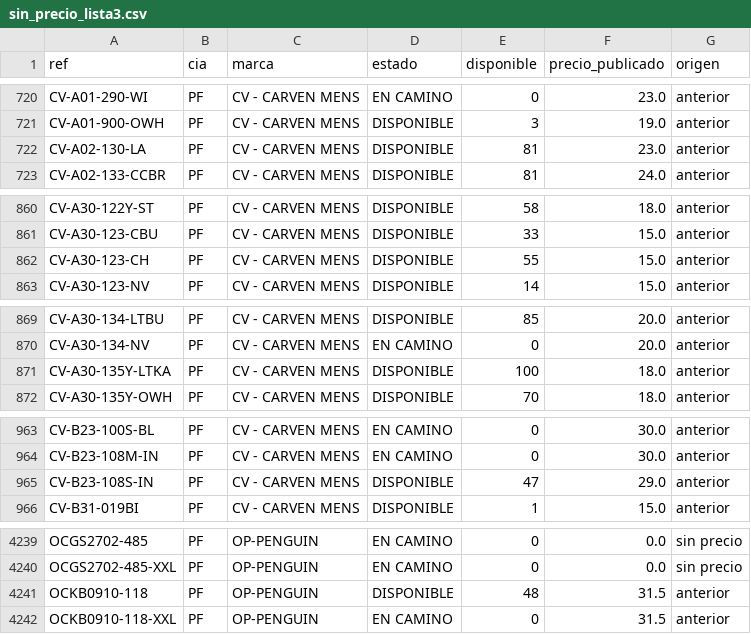
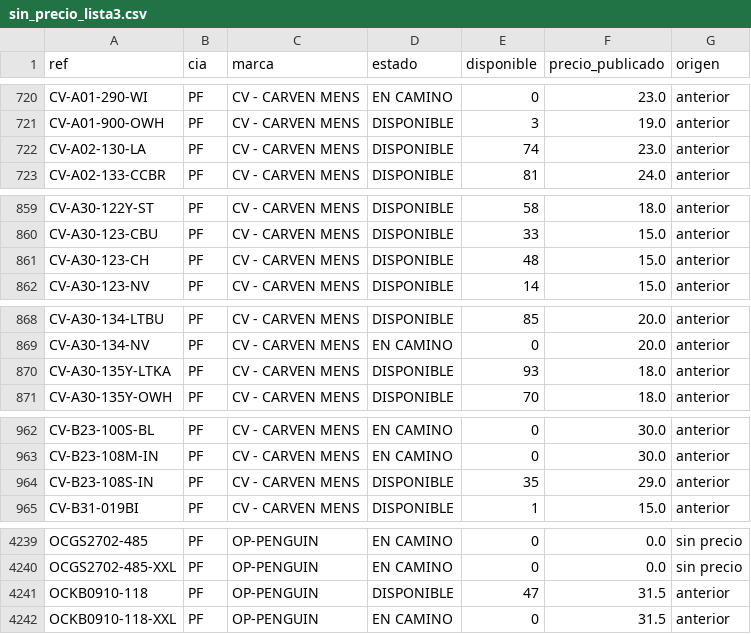
Before and after one commit to Prestigefashionpty/ebs-dashboard, a CSV file: reportes/sin_precio_lista3.csv, drawn as a sheet; only a part is shown, gaps mark what is left out; the diff covers the shown part only.

```diff
--- a/reportes/sin_precio_lista3.csv
+++ b/reportes/sin_precio_lista3.csv
@@ -721,3 +721,3 @@ CV-A01-290-WI,PF,CV - CARVEN MENS,EN CAMINO,0,23.0,anterior
 CV-A01-900-OWH,PF,CV - CARVEN MENS,DISPONIBLE,3,19.0,anterior
-CV-A02-130-LA,PF,CV - CARVEN MENS,DISPONIBLE,81,23.0,anterior
+CV-A02-130-LA,PF,CV - CARVEN MENS,DISPONIBLE,74,23.0,anterior
 CV-A02-133-CCBR,PF,CV - CARVEN MENS,DISPONIBLE,81,24.0,anterior
@@ -861,3 +860,3 @@ CV-A30-122Y-ST,PF,CV - CARVEN MENS,DISPONIBLE,58,18.0,anterior
 CV-A30-123-CBU,PF,CV - CARVEN MENS,DISPONIBLE,33,15.0,anterior
-CV-A30-123-CH,PF,CV - CARVEN MENS,DISPONIBLE,55,15.0,anterior
+CV-A30-123-CH,PF,CV - CARVEN MENS,DISPONIBLE,48,15.0,anterior
 CV-A30-123-NV,PF,CV - CARVEN MENS,DISPONIBLE,14,15.0,anterior
@@ -870,3 +869,3 @@ CV-A30-134-LTBU,PF,CV - CARVEN MENS,DISPONIBLE,85,20.0,anterior
 CV-A30-134-NV,PF,CV - CARVEN MENS,EN CAMINO,0,20.0,anterior
-CV-A30-135Y-LTKA,PF,CV - CARVEN MENS,DISPONIBLE,100,18.0,anterior
+CV-A30-135Y-LTKA,PF,CV - CARVEN MENS,DISPONIBLE,93,18.0,anterior
 CV-A30-135Y-OWH,PF,CV - CARVEN MENS,DISPONIBLE,70,18.0,anterior
@@ -964,3 +963,3 @@ CV-B23-100S-BL,PF,CV - CARVEN MENS,EN CAMINO,0,30.0,anterior
 CV-B23-108M-IN,PF,CV - CARVEN MENS,EN CAMINO,0,30.0,anterior
-CV-B23-108S-IN,PF,CV - CARVEN MENS,DISPONIBLE,47,29.0,anterior
+CV-B23-108S-IN,PF,CV - CARVEN MENS,DISPONIBLE,35,29.0,anterior
 CV-B31-019BI,PF,CV - CARVEN MENS,DISPONIBLE,1,15.0,anterior
@@ -4240,3 +4240,3 @@ OCGS2702-485,PF,OP-PENGUIN,EN CAMINO,0,0.0,sin precio
 OCGS2702-485-XXL,PF,OP-PENGUIN,EN CAMINO,0,0.0,sin precio
-OCKB0910-118,PF,OP-PENGUIN,DISPONIBLE,48,31.5,anterior
+OCKB0910-118,PF,OP-PENGUIN,DISPONIBLE,47,31.5,anterior
 OCKB0910-118-XXL,PF,OP-PENGUIN,EN CAMINO,0,31.5,anterior
```
Also changed, not shown: 5 added rows, 1 removed row and 4 edited cells elsewhere in this file, 2 other files.
